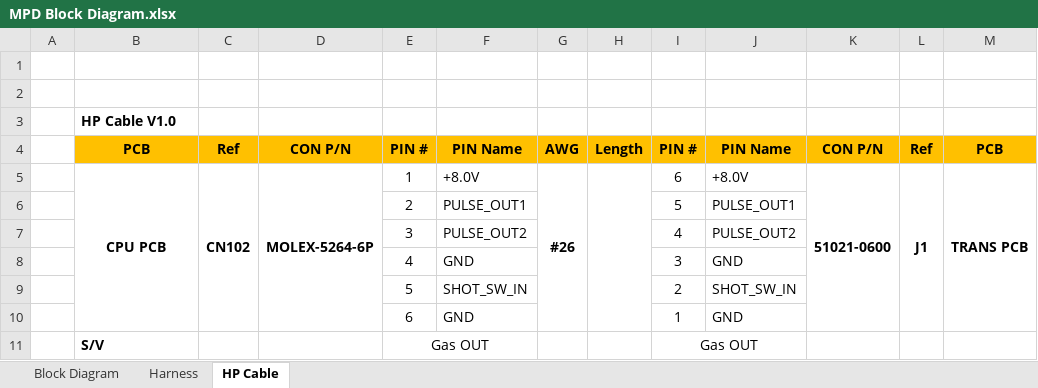
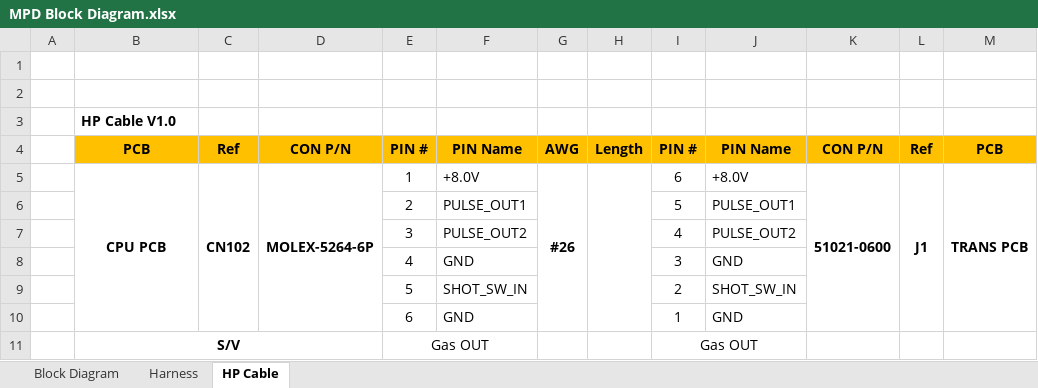
Before and after one commit to ArvidJoung/Plasma_Generator, an Excel workbook: 2_Micro_Plasma_Dispenser/0_Block Diagram/MPD Block Diagram.xlsx, sheet HP Cable, drawn as a sheet; values as stored, in another font and other column widths than the file's, no borders; the diff names each change by its address in the sheet, - before the commit and + after, or states it on an @@ line.

```diff
--- a/2_Micro_Plasma_Dispenser/0_Block Diagram/MPD Block Diagram.xlsx (sheet HP Cable)
+++ b/2_Micro_Plasma_Dispenser/0_Block Diagram/MPD Block Diagram.xlsx (sheet HP Cable)
-B11 alignment: left
+B11 alignment: center
+B11:D11 merged
```
Also changed, not shown: charts or pictures, 2_Micro_Plasma_Dispenser/1_Schematic/Build V2.0/MPD Issue and Change list_V1.0.xlsx, 18 other files.
